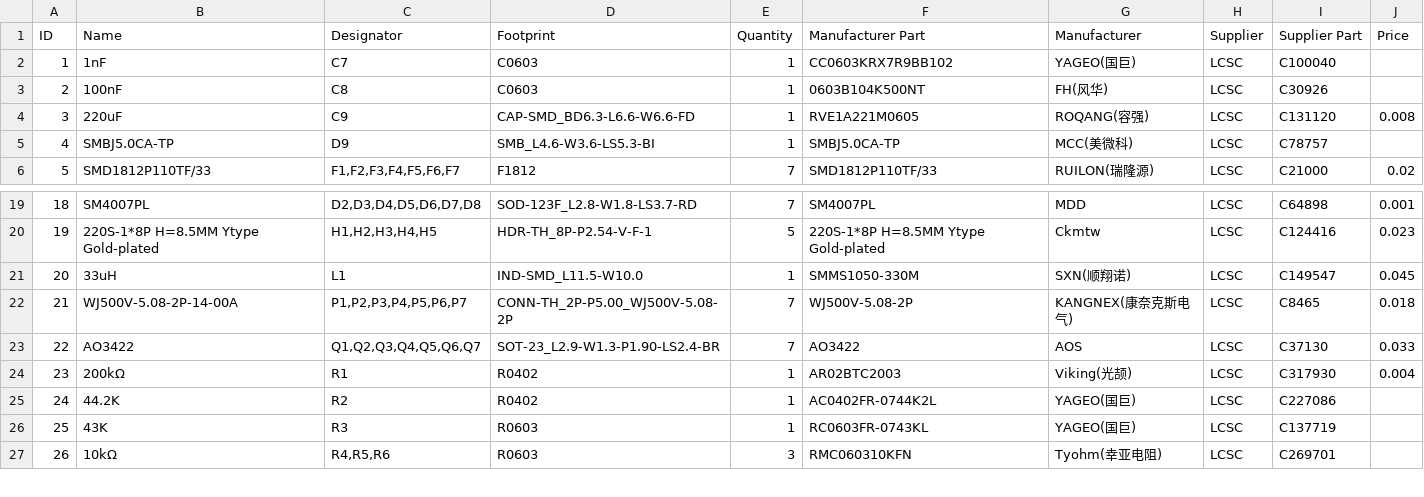
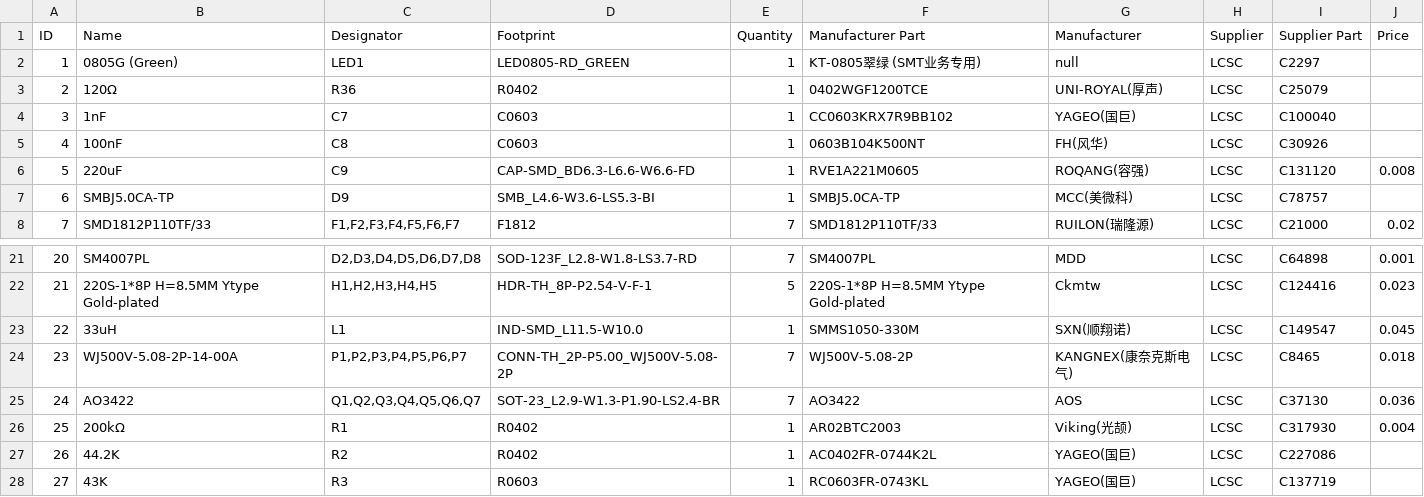
Before and after one commit to dereulenspiegel/cbpi_hat, a CSV file: production_files/bom.csv, drawn as a sheet; only a part is shown, gaps mark what is left out; the shorter side is filled out with more unchanged rows; addresses are those after the commit; the diff names each change by its address in the sheet, - before the commit and + after, or states it on an @@ line.

```diff
--- a/production_files/bom.csv
+++ b/production_files/bom.csv
+row 2: 1 | 0805G (Green) | LED1 | LED0805-RD_GREEN | 1 | KT-0805翠绿 (SMT业务专用) | null | LCSC | C2297
+row 3: 2 | 120Ω | R36 | R0402 | 1 | 0402WGF1200TCE | UNI-ROYAL(厚声) | LCSC | C25079
@@ column A (ID) renumbered from row 4 down @@
-J25 (Price): 0.033
+J25 (Price): 0.036
```
Also changed, not shown: production_files/pick_and_place.csv, 5 other files.
